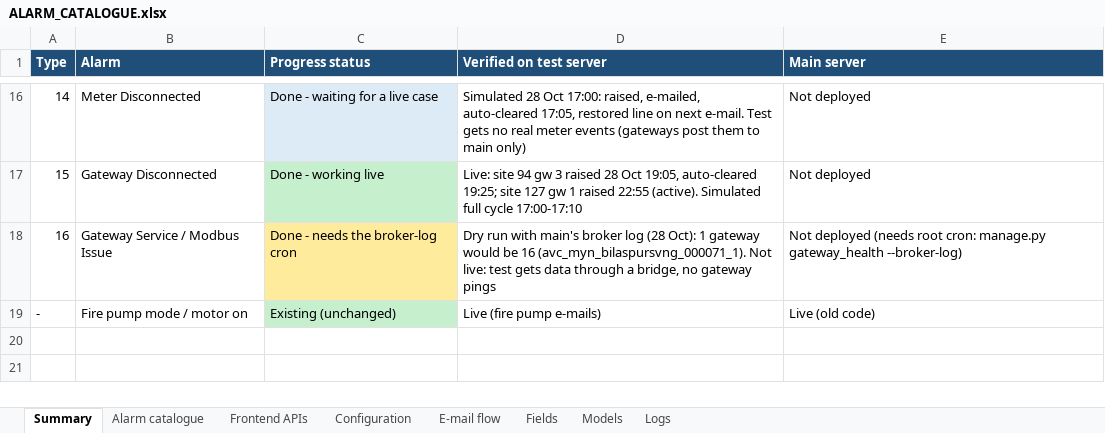
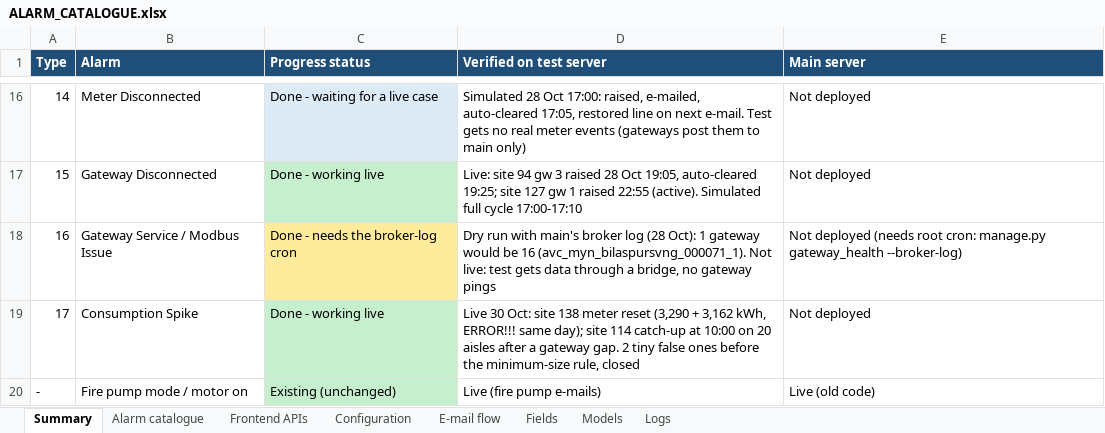
Before and after one commit to ashutoshdubey-aviconn/AVC-backend, an Excel workbook: docs/alarms/ALARM_CATALOGUE.xlsx, sheet Summary, drawn as a sheet; only a part is shown, gaps mark what is left out; values as stored, in another font and other column widths than the file's, no borders; the diff names each change by its address in the sheet, - before the commit and + after, or states it on an @@ line.

```diff
--- a/docs/alarms/ALARM_CATALOGUE.xlsx (sheet Summary)
+++ b/docs/alarms/ALARM_CATALOGUE.xlsx (sheet Summary)
+row 19: 17 | Consumption Spike | Done - working live | Live 30 Oct: site 138 meter reset (3,290 + 3,162 kWh, ERROR!!! same day); site 114 catch-up at 10:00 on 20 aisles after a gateway gap. 2 tiny false ones before the minimum-size rule, closed | Not deployed
```
Also changed, not shown: sheet Alarm catalogue, sheet Configuration, sheet Models, 10 other files.
